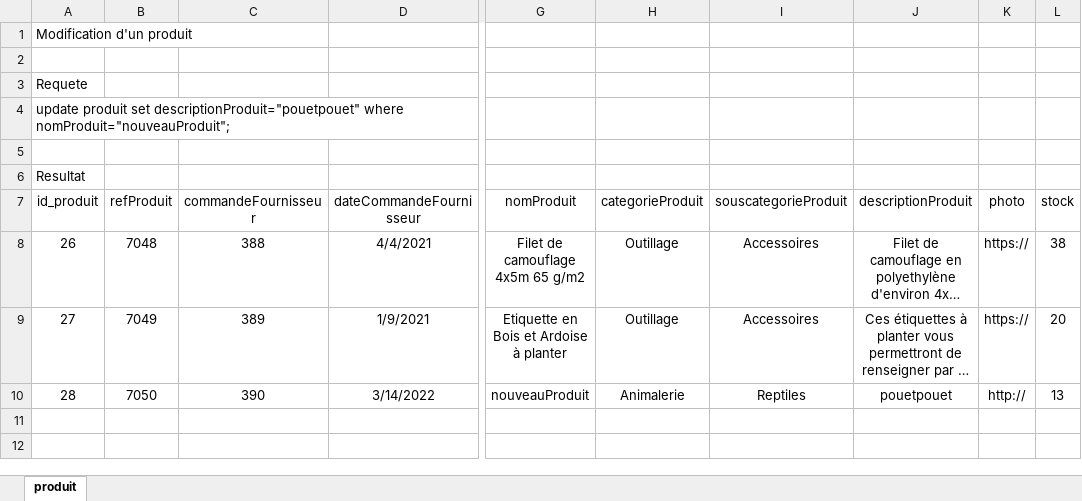
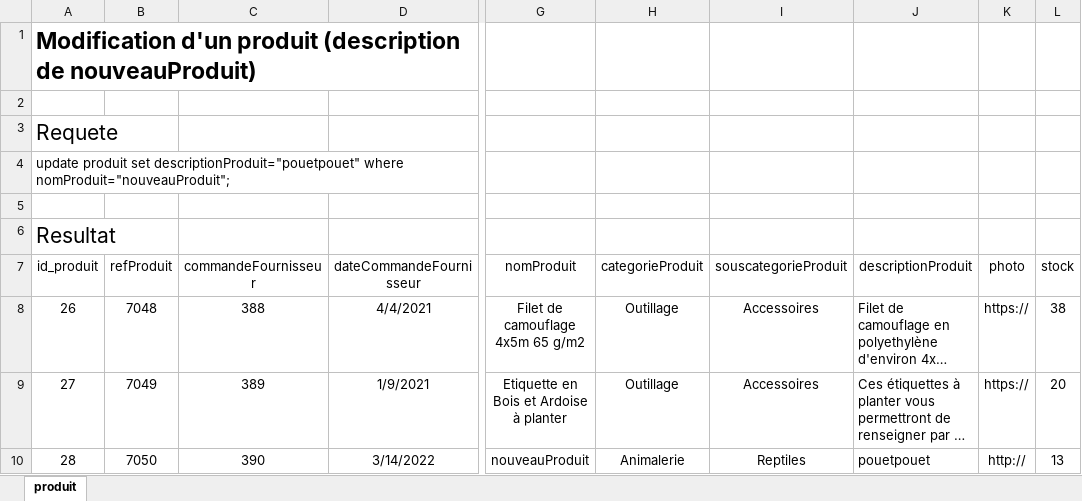
Before and after one commit to Asdorion/htdocs, an Excel workbook: Greengarden/Ressources/Travaux/Back end/Scripts/Modification produit.xlsx, sheet produit, drawn as a sheet; only a part is shown, gaps mark what is left out; long unchanged cells end in …; values as stored, in another font and other column widths than the file's, no borders; the diff names each change by its address in the sheet, - before the commit and + after, or states it on an @@ line.

```diff
--- a/Greengarden/Ressources/Travaux/Back end/Scripts/Modification produit.xlsx (sheet produit)
+++ b/Greengarden/Ressources/Travaux/Back end/Scripts/Modification produit.xlsx (sheet produit)
-A1 (id_produit): Modification d'un produit
+A1 (id_produit): Modification d'un produit (description de nouveauProduit)
-A1 bold: off
+A1 bold: on, text size: larger
@@ A3 text size: larger @@
@@ A6 text size: larger @@
-J8:J10 alignment: center
+J8:J10 alignment: left
```
Also changed, not shown: Greengarden/Ressources/Travaux/Back end/Scripts/Ajout client.xlsx, Greengarden/Ressources/Travaux/Back end/Scripts/Chiffre affaire HT type client.xlsx, 27 other files.
